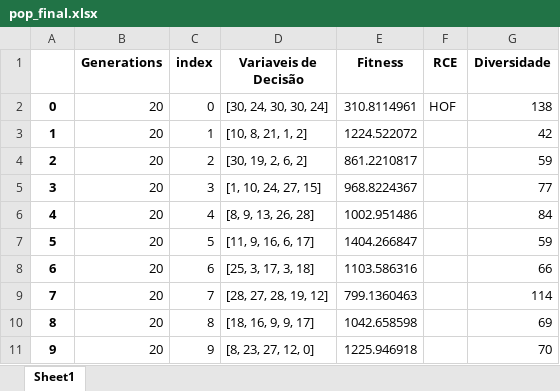
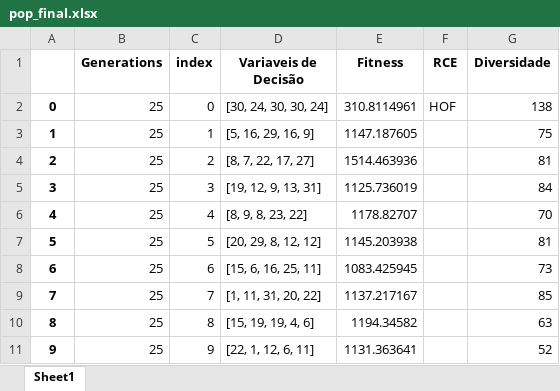
Before and after one commit to PedroVic12/Repopulation-With-Elite-Set, an Excel workbook: src/output/pop_final.xlsx, sheet Sheet1, drawn as a sheet; values as stored, in another font and other column widths than the file's, no borders; the diff names each change by its address in the sheet, - before the commit and + after, or states it on an @@ line.

```diff
--- a/src/output/pop_final.xlsx (sheet Sheet1)
+++ b/src/output/pop_final.xlsx (sheet Sheet1)
-B2:B11 (Generations): 20
+B2:B11 (Generations): 25
-D3 (Variaveis de Decisão): [10, 8, 21, 1, 2]
+D3 (Variaveis de Decisão): [5, 16, 29, 16, 9]
-E3 (Fitness): 1224.522072
+E3 (Fitness): 1147.187605
-G3 (Diversidade): 42
+G3 (Diversidade): 75
-D4 (Variaveis de Decisão): [30, 19, 2, 6, 2]
+D4 (Variaveis de Decisão): [8, 7, 22, 17, 27]
-E4 (Fitness): 861.2210817
+E4 (Fitness): 1514.463936
-G4 (Diversidade): 59
+G4 (Diversidade): 81
-D5 (Variaveis de Decisão): [1, 10, 24, 27, 15]
+D5 (Variaveis de Decisão): [19, 12, 9, 13, 31]
-E5 (Fitness): 968.8224367
+E5 (Fitness): 1125.736019
-G5 (Diversidade): 77
+G5 (Diversidade): 84
-D6 (Variaveis de Decisão): [8, 9, 13, 26, 28]
+D6 (Variaveis de Decisão): [8, 9, 8, 23, 22]
-E6 (Fitness): 1002.951486
+E6 (Fitness): 1178.82707
-G6 (Diversidade): 84
+G6 (Diversidade): 70
-D7 (Variaveis de Decisão): [11, 9, 16, 6, 17]
+D7 (Variaveis de Decisão): [20, 29, 8, 12, 12]
-E7 (Fitness): 1404.266847
+E7 (Fitness): 1145.203938
-G7 (Diversidade): 59
+G7 (Diversidade): 81
-D8 (Variaveis de Decisão): [25, 3, 17, 3, 18]
+D8 (Variaveis de Decisão): [15, 6, 16, 25, 11]
-E8 (Fitness): 1103.586316
+E8 (Fitness): 1083.425945
-G8 (Diversidade): 66
+G8 (Diversidade): 73
-D9 (Variaveis de Decisão): [28, 27, 28, 19, 12]
+D9 (Variaveis de Decisão): [1, 11, 31, 20, 22]
-E9 (Fitness): 799.1360463
+E9 (Fitness): 1137.217167
-G9 (Diversidade): 114
+G9 (Diversidade): 85
-D10 (Variaveis de Decisão): [18, 16, 9, 9, 17]
+D10 (Variaveis de Decisão): [15, 19, 19, 4, 6]
-E10 (Fitness): 1042.658598
+E10 (Fitness): 1194.34582
-G10 (Diversidade): 69
+G10 (Diversidade): 63
-D11 (Variaveis de Decisão): [8, 23, 27, 12, 0]
+D11 (Variaveis de Decisão): [22, 1, 12, 6, 11]
-E11 (Fitness): 1225.946918
+E11 (Fitness): 1131.363641
-G11 (Diversidade): 70
+G11 (Diversidade): 52
```
Also changed, not shown: 12 other files.
